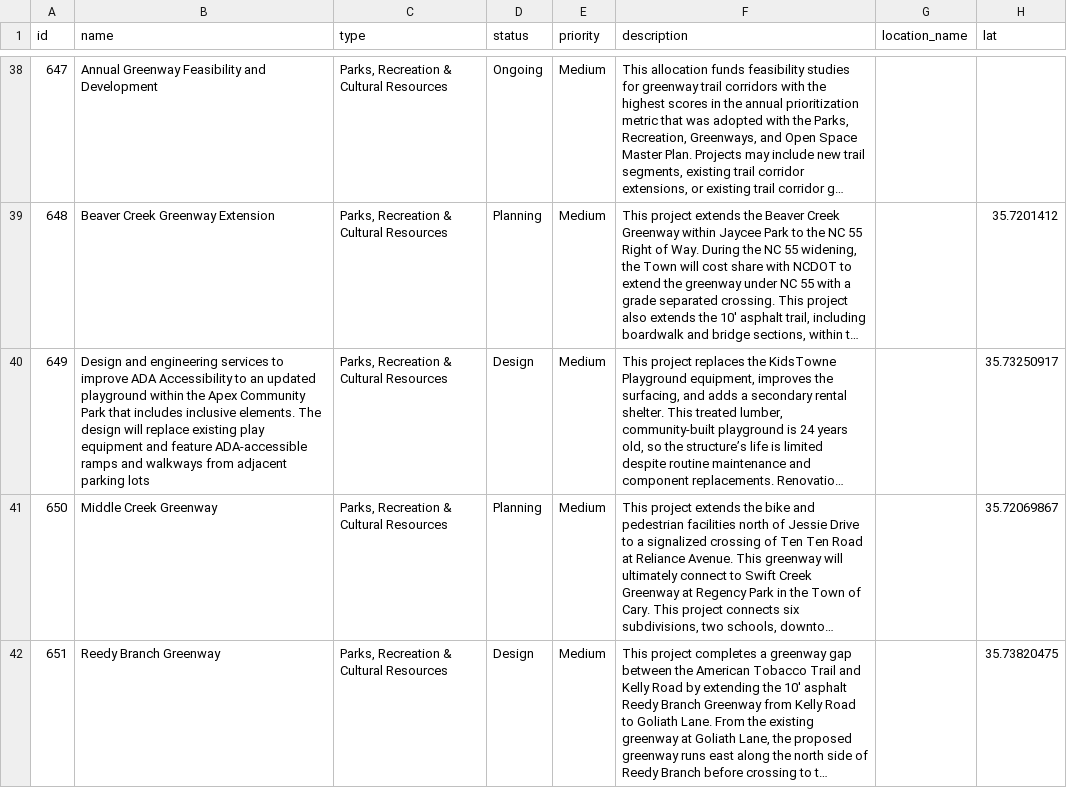
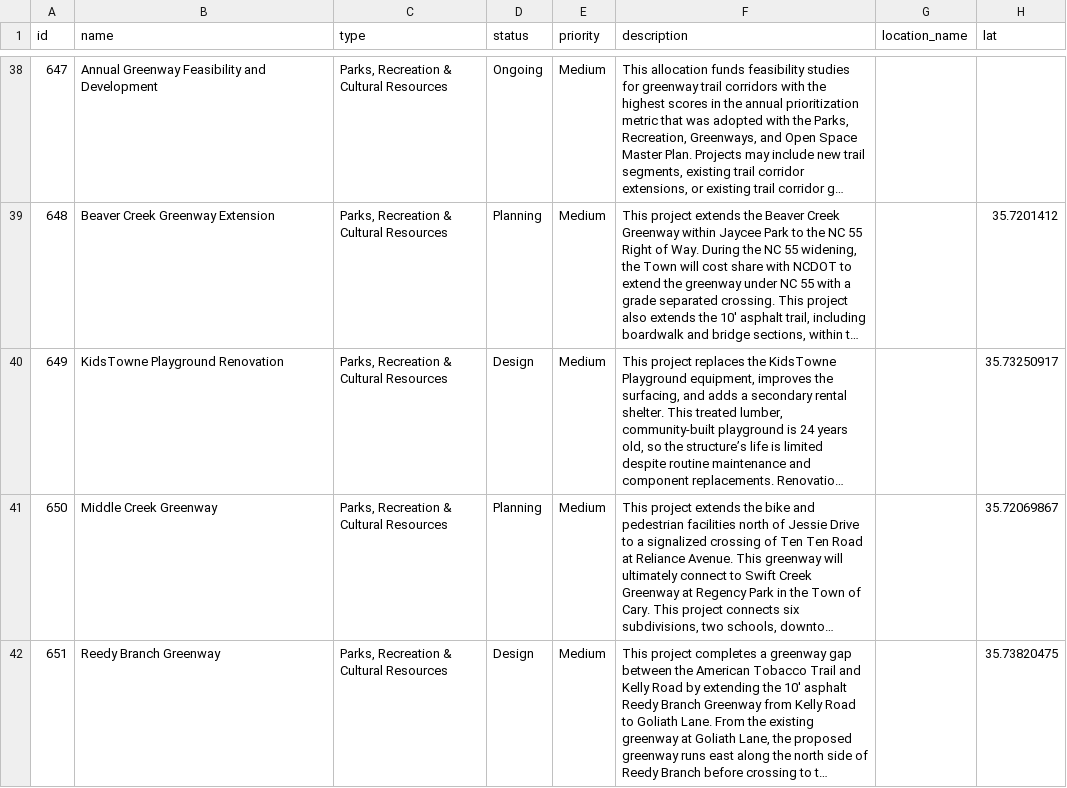
Before and after one commit to terrymah/cipmap, a CSV file: projects_updated.csv, drawn as a sheet; only a part is shown, gaps mark what is left out; long unchanged cells end in …; the diff names each change by its address in the sheet, - before the commit and + after, or states it on an @@ line.

```diff
--- a/projects_updated.csv
+++ b/projects_updated.csv
-B40 (name): Design and engineering services to improve ADA Accessibility to an updated playground within the Apex Community Park that includes inclusive elements. The design will replace existing play equipment and feature ADA-accessible ramps and walkways from adjacent parking lots
+B40 (name): KidsTowne Playground Renovation
```
Also changed, not shown: 4 other files.
